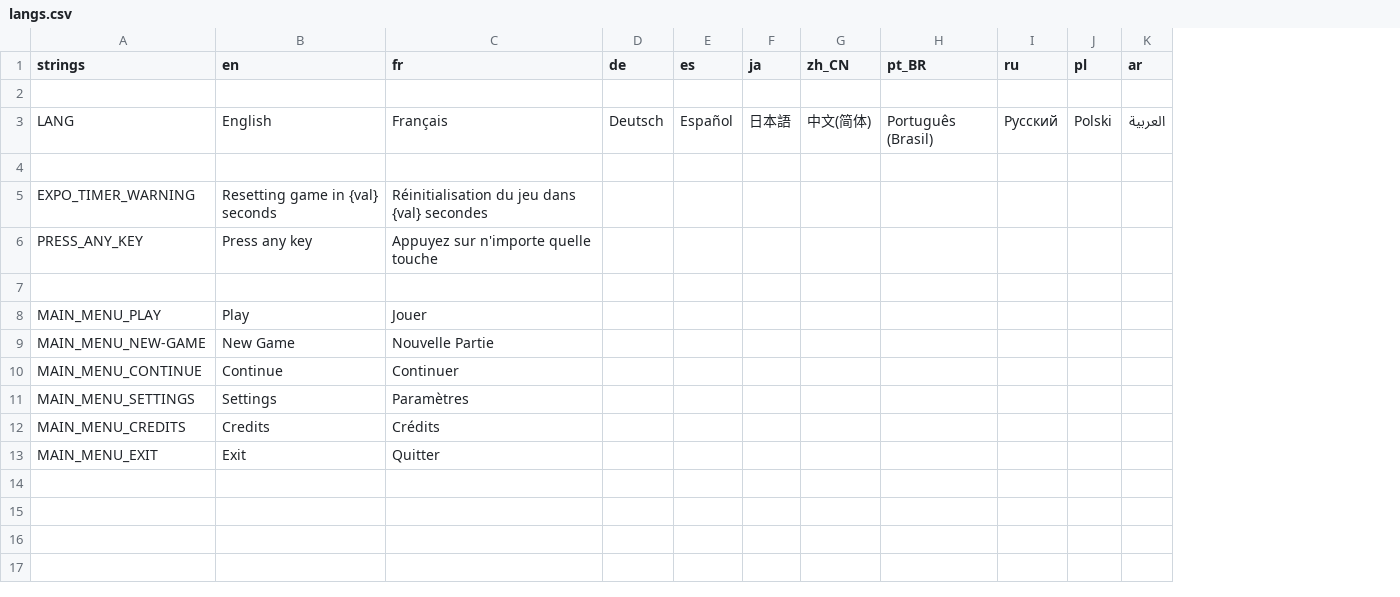
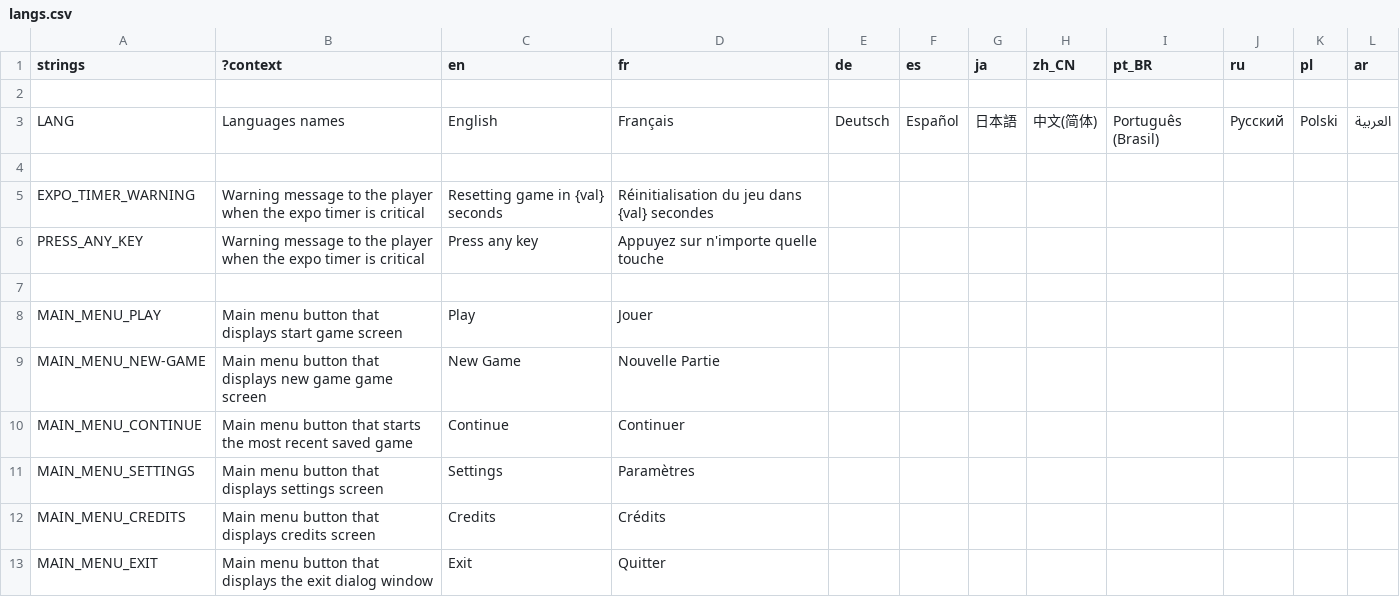
Before and after one commit to PlayDontTell/godot-template, a CSV file: assets/texts/langs.csv, drawn as a sheet; the diff names each change by its address in the sheet, - before the commit and + after, or states it on an @@ line.

Commit message:
feat(langs.csv): added ?context column to help translators understand the context of strings.

```diff
--- a/assets/texts/langs.csv
+++ b/assets/texts/langs.csv
+column B (?context), rows 3-13: Languages names |  | Warning message to the player when the expo timer is critical | Warning message to the player when the expo timer is critical |  | Main menu button that displays start game screen | Main menu button that displays new game game screen | Main menu button that starts the most recent saved game | Main menu button that displays settings screen | Main menu button that displays credits screen | Main menu button that displays the exit dialog window
```
Also changed, not shown: 1 other file.
